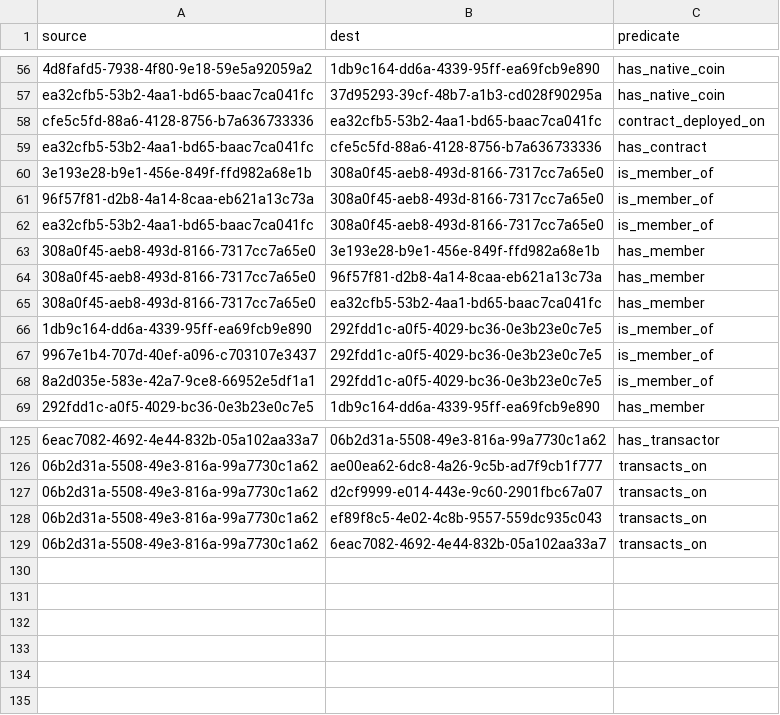
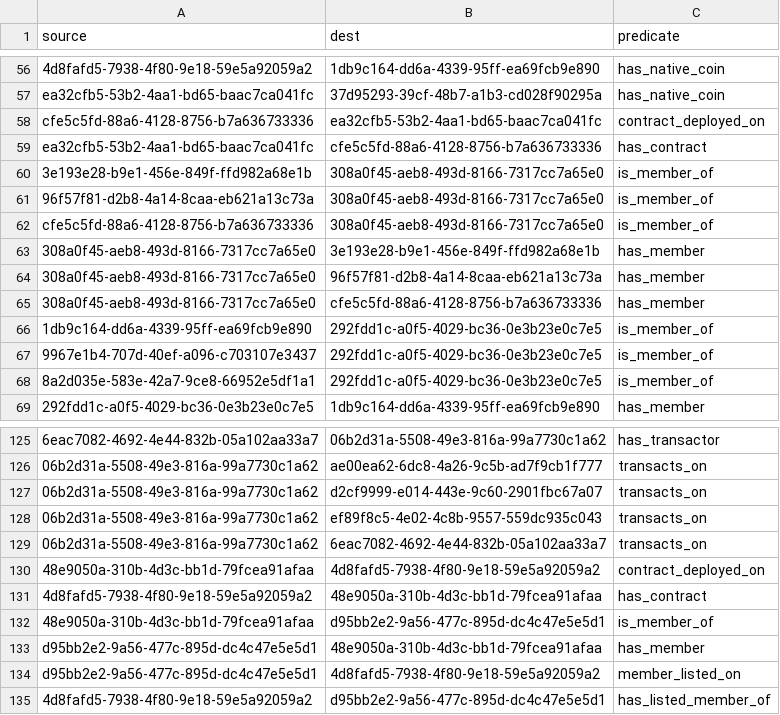
Before and after one commit to simulacrumb-glm/treegraph-graph, a CSV file: poc/links.csv, drawn as a sheet; only a part is shown, gaps mark what is left out; the diff names each change by its address in the sheet, - before the commit and + after, or states it on an @@ line.

```diff
--- a/poc/links.csv
+++ b/poc/links.csv
-A62 (source): ea32cfb5-53b2-4aa1-bd65-baac7ca041fc
+A62 (source): cfe5c5fd-88a6-4128-8756-b7a636733336
-B65 (dest): ea32cfb5-53b2-4aa1-bd65-baac7ca041fc
+B65 (dest): cfe5c5fd-88a6-4128-8756-b7a636733336
+row 130: 48e9050a-310b-4d3c-bb1d-79fcea91afaa | 4d8fafd5-7938-4f80-9e18-59e5a92059a2 | contract_deployed_on
+row 131: 4d8fafd5-7938-4f80-9e18-59e5a92059a2 | 48e9050a-310b-4d3c-bb1d-79fcea91afaa | has_contract
+row 132: 48e9050a-310b-4d3c-bb1d-79fcea91afaa | d95bb2e2-9a56-477c-895d-dc4c47e5e5d1 | is_member_of
+row 133: d95bb2e2-9a56-477c-895d-dc4c47e5e5d1 | 48e9050a-310b-4d3c-bb1d-79fcea91afaa | has_member
+row 134: d95bb2e2-9a56-477c-895d-dc4c47e5e5d1 | 4d8fafd5-7938-4f80-9e18-59e5a92059a2 | member_listed_on
+row 135: 4d8fafd5-7938-4f80-9e18-59e5a92059a2 | d95bb2e2-9a56-477c-895d-dc4c47e5e5d1 | has_listed_member_of
```
Also changed, not shown: poc/nodes.csv, 1 other file.
